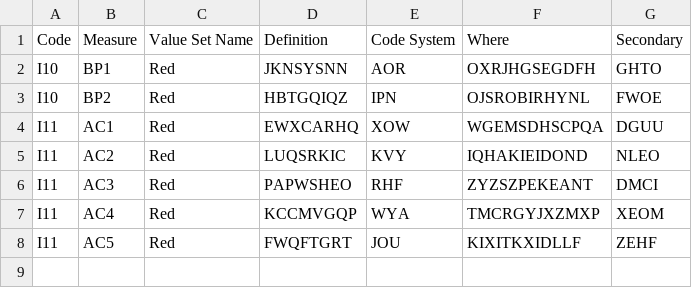
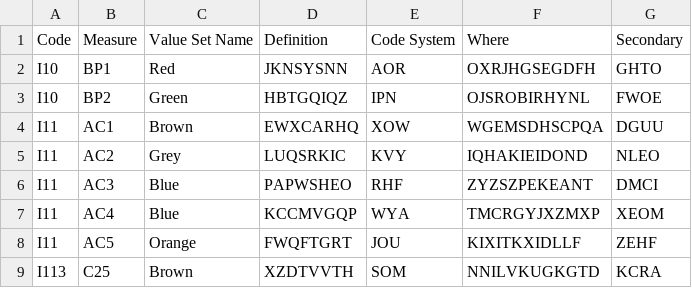
Before and after one commit to tmnkopp/SheetMapper, a CSV file: data/output.csv, drawn as a sheet.

```diff
--- a/data/output.csv
+++ b/data/output.csv
@@ -2,7 +2,8 @@
 "I10","BP1","Red","JKNSYSNN","AOR","OXRJHGSEGDFH","GHTO"
-"I10","BP2","Red","HBTGQIQZ","IPN","OJSROBIRHYNL","FWOE"
-"I11","AC1","Red","EWXCARHQ","XOW","WGEMSDHSCPQA","DGUU"
-"I11","AC2","Red","LUQSRKIC","KVY","IQHAKIEIDOND","NLEO"
-"I11","AC3","Red","PAPWSHEO","RHF","ZYZSZPEKEANT","DMCI"
-"I11","AC4","Red","KCCMVGQP","WYA","TMCRGYJXZMXP","XEOM"
-"I11","AC5","Red","FWQFTGRT","JOU","KIXITKXIDLLF","ZEHF"
+"I10","BP2","Green","HBTGQIQZ","IPN","OJSROBIRHYNL","FWOE"
+"I11","AC1","Brown","EWXCARHQ","XOW","WGEMSDHSCPQA","DGUU"
+"I11","AC2","Grey","LUQSRKIC","KVY","IQHAKIEIDOND","NLEO"
+"I11","AC3","Blue","PAPWSHEO","RHF","ZYZSZPEKEANT","DMCI"
+"I11","AC4","Blue","KCCMVGQP","WYA","TMCRGYJXZMXP","XEOM"
+"I11","AC5","Orange","FWQFTGRT","JOU","KIXITKXIDLLF","ZEHF"
+"I113","C25","Brown","XZDTVVTH","SOM","NNILVKUGKGTD","KCRA"
```
Also changed, not shown: data/lookup.csv, 4 other files.
